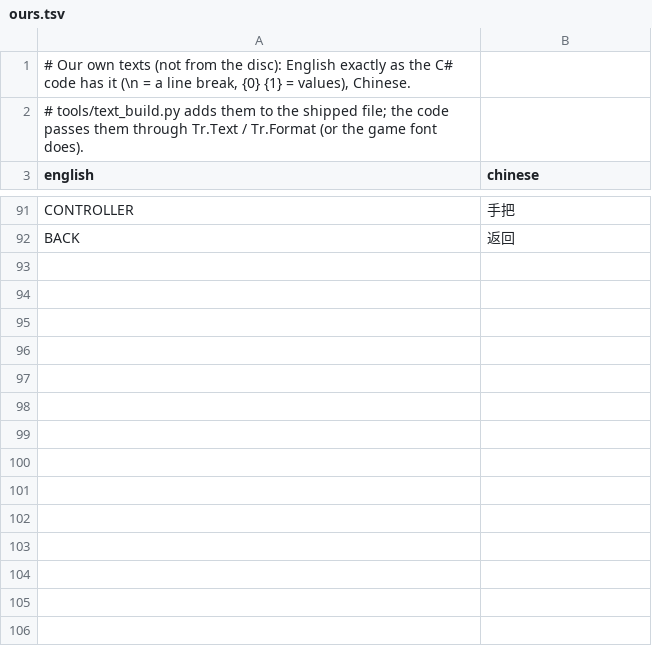
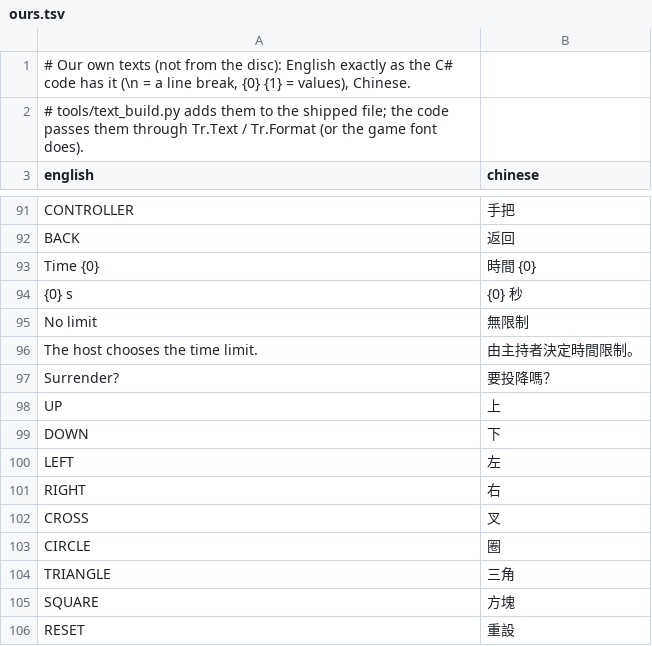
Before and after one commit to charlesthoo91/Digimon-World-1-Unity-Battle, a TSV file: translation/ours.tsv, drawn as a sheet; only a part is shown, gaps mark what is left out.

```diff
--- a/translation/ours.tsv
+++ b/translation/ours.tsv
@@ -92 +92,15 @@ CONTROLLER	手把
 BACK	返回
+Time   {0}	時間   {0}
+{0} s	{0} 秒
+No limit	無限制
+The host chooses the time limit.	由主持者決定時間限制。
+Surrender?	要投降嗎？
+UP	上
+DOWN	下
+LEFT	左
+RIGHT	右
+CROSS	叉
+CIRCLE	圈
+TRIANGLE	三角
+SQUARE	方塊
+RESET	重設
```
Also changed, not shown: 16 other files.
